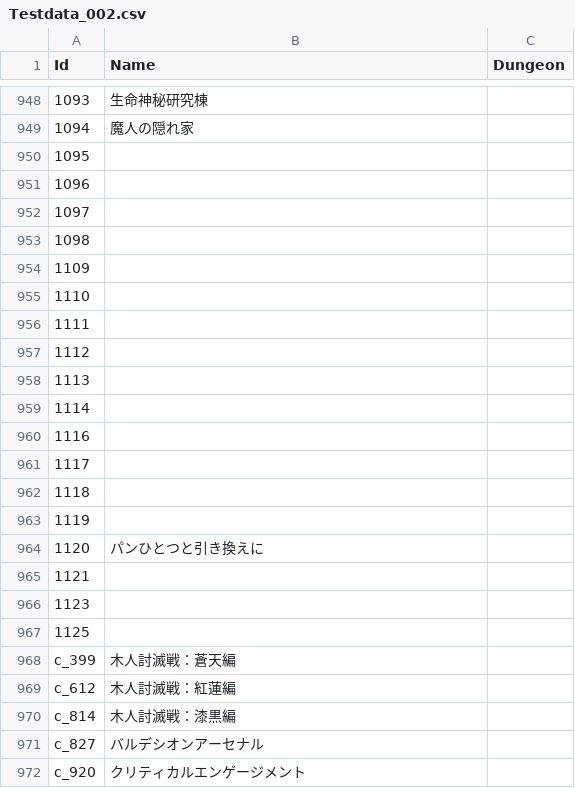
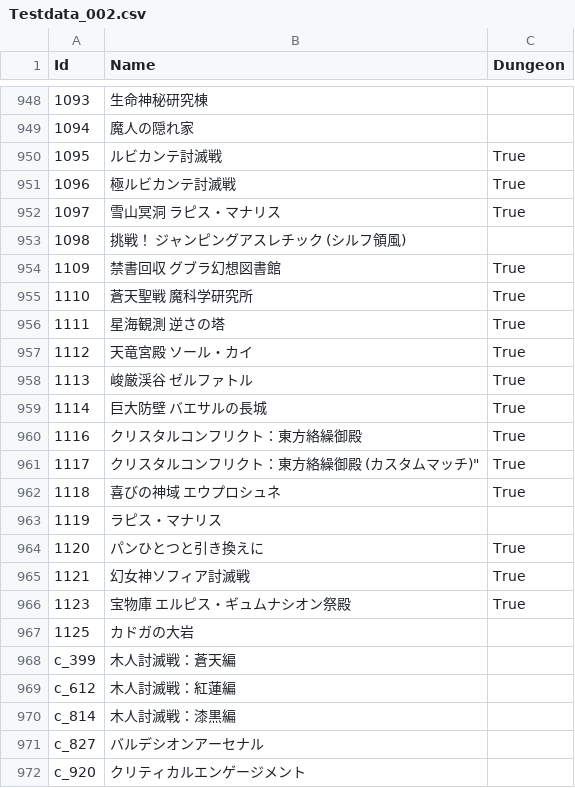
Before and after one commit to Eoshria/Test_4a05r4_IVX_Data, a CSV file: Testdata_002.csv, drawn as a sheet; only a part is shown, gaps mark what is left out.

Commit message:
Update Testdata_002.csv

```diff
--- a/Testdata_002.csv
+++ b/Testdata_002.csv
@@ -949,20 +949,20 @@
 "1094","魔人の隠れ家",""
-"1095","",""
-"1096","",""
-"1097","",""
-"1098","",""
-"1109","",""
-"1110","",""
-"1111","",""
-"1112","",""
-"1113","",""
-"1114","",""
-"1116","",""
-"1117","",""
-"1118","",""
-"1119","",""
-"1120","パンひとつと引き換えに",""
-"1121","",""
-"1123","",""
-"1125","",""
+"1095","ルビカンテ討滅戦","True"
+"1096","極ルビカンテ討滅戦","True"
+"1097","雪山冥洞 ラピス・マナリス","True"
+"1098","挑戦！ ジャンピングアスレチック (シルフ領風)",""
+"1109","禁書回収 グブラ幻想図書館","True"
+"1110","蒼天聖戦 魔科学研究所","True"
+"1111","星海観測 逆さの塔","True"
+"1112","天竜宮殿 ソール・カイ","True"
+"1113","峻厳渓谷 ゼルファトル","True"
+"1114","巨大防壁 バエサルの長城","True"
+"1116","クリスタルコンフリクト：東方絡繰御殿","True"
+"1117",クリスタルコンフリクト：東方絡繰御殿 (カスタムマッチ)","True"
+"1118","喜びの神域 エウプロシュネ","True"
+"1119","ラピス・マナリス",""
+"1120","パンひとつと引き換えに","True"
+"1121","幻女神ソフィア討滅戦","True"
+"1123","宝物庫 エルピス・ギュムナシオン祭殿","True"
+"1125","カドガの大岩",""
 "c_399","木人討滅戦：蒼天編",""
```
